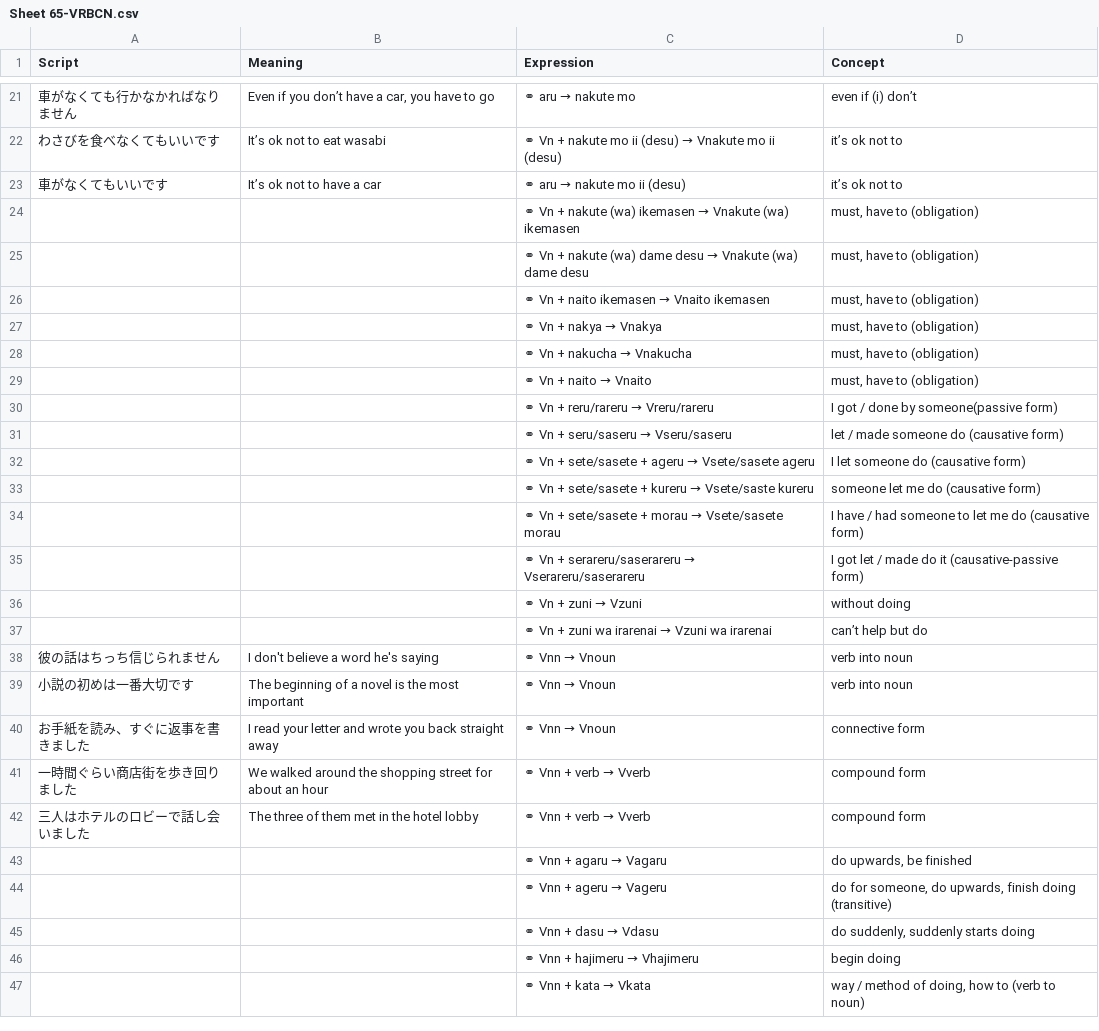
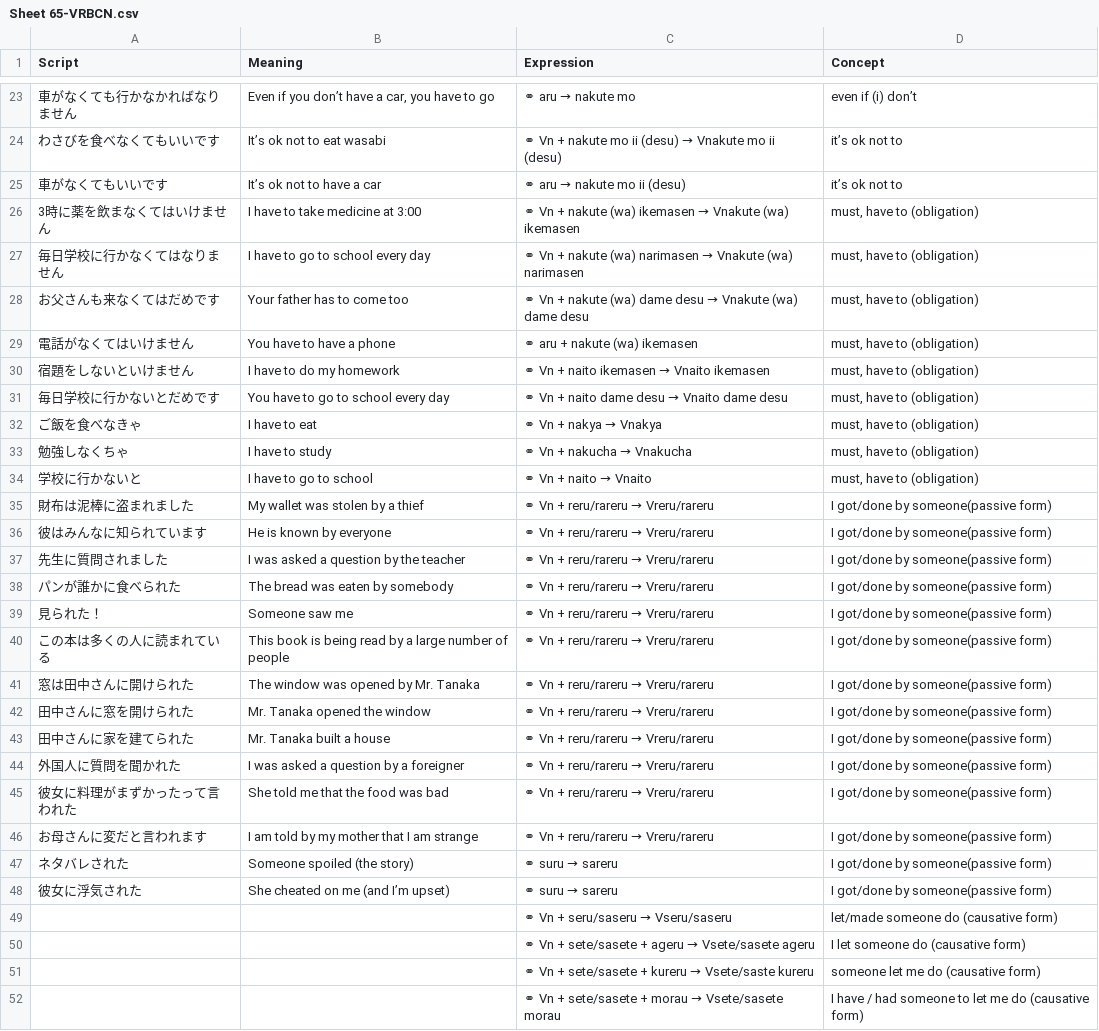
Before and after one commit to rexesian/nihongo, a CSV file: docs/rdata/Sheet 65-VRBCN.csv, drawn as a sheet; only a part is shown, gaps mark what is left out; the shorter side is filled out with more unchanged rows; the diff covers the shown part only.

```diff
--- a/docs/rdata/Sheet 65-VRBCN.csv
+++ b/docs/rdata/Sheet 65-VRBCN.csv
@@ -23,10 +25,26 @@ Script,Meaning,Expression,Concept
 車がなくてもいいです,It’s ok not to have a car,⚭ aru → nakute mo ii (desu),it’s ok not to
-,,⚭ Vn + nakute (wa) ikemasen → Vnakute (wa) ikemasen,"must, have to (obligation)"
-,,⚭ Vn + nakute (wa) dame desu → Vnakute (wa) dame desu,"must, have to (obligation)"
-,,⚭ Vn + naito ikemasen → Vnaito ikemasen,"must, have to (obligation)"
-,,⚭ Vn + nakya → Vnakya,"must, have to (obligation)"
-,,⚭ Vn + nakucha → Vnakucha,"must, have to (obligation)"
-,,⚭ Vn + naito → Vnaito,"must, have to (obligation)"
-,,⚭ Vn + reru/rareru → Vreru/rareru,I got / done by someone(passive form)
-,,⚭ Vn + seru/saseru → Vseru/saseru,let / made someone do (causative form)
+3時に薬を飲まなくてはいけません,I have to take medicine at 3:00,⚭ Vn + nakute (wa) ikemasen → Vnakute (wa) ikemasen,"must, have to (obligation)"
+毎日学校に行かなくてはなりません,I have to go to school every day,⚭ Vn + nakute (wa) narimasen → Vnakute (wa) narimasen,"must, have to (obligation)"
+お父さんも来なくてはだめです,Your father has to come too,⚭ Vn + nakute (wa) dame desu → Vnakute (wa) dame desu,"must, have to (obligation)"
+電話がなくてはいけません,You have to have a phone,⚭ aru + nakute (wa) ikemasen,"must, have to (obligation)"
+宿題をしないといけません,I have to do my homework,⚭ Vn + naito ikemasen → Vnaito ikemasen,"must, have to (obligation)"
+毎日学校に行かないとだめです,You have to go to school every day,⚭ Vn + naito dame desu → Vnaito dame desu,"must, have to (obligation)"
+ご飯を食べなきゃ,I have to eat,⚭ Vn + nakya → Vnakya,"must, have to (obligation)"
+勉強しなくちゃ,I have to study,⚭ Vn + nakucha → Vnakucha,"must, have to (obligation)"
+学校に行かないと,I have to go to school,⚭ Vn + naito → Vnaito,"must, have to (obligation)"
+財布は泥棒に盗まれました,My wallet was stolen by a thief,⚭ Vn + reru/rareru → Vreru/rareru,I got/done by someone(passive form)
+彼はみんなに知られています,He is known by everyone,⚭ Vn + reru/rareru → Vreru/rareru,I got/done by someone(passive form)
+先生に質問されました,I was asked a question by the teacher,⚭ Vn + reru/rareru → Vreru/rareru,I got/done by someone(passive form)
+パンが誰かに食べられた,The bread was eaten by somebody,⚭ Vn + reru/rareru → Vreru/rareru,I got/done by someone(passive form)
+見られた！,Someone saw me,⚭ Vn + reru/rareru → Vreru/rareru,I got/done by someone(passive form)
+この本は多くの人に読まれている,This book is being read by a large number of people,⚭ Vn + reru/rareru → Vreru/rareru,I got/done by someone(passive form)
+窓は田中さんに開けられた,The window was opened by Mr. Tanaka,⚭ Vn + reru/rareru → Vreru/rareru,I got/done by someone(passive form)
+田中さんに窓を開けられた,Mr. Tanaka opened the window,⚭ Vn + reru/rareru → Vreru/rareru,I got/done by someone(passive form)
+田中さんに家を建てられた,Mr. Tanaka built a house,⚭ Vn + reru/rareru → Vreru/rareru,I got/done by someone(passive form)
+外国人に質問を聞かれた,I was asked a question by a foreigner,⚭ Vn + reru/rareru → Vreru/rareru,I got/done by someone(passive form)
+彼女に料理がまずかったって言われた,She told me that the food was bad,⚭ Vn + reru/rareru → Vreru/rareru,I got/done by someone(passive form)
+お母さんに変だと言われます,I am told by my mother that I am strange,⚭ Vn + reru/rareru → Vreru/rareru,I got/done by someone(passive form)
+ネタバレされた,Someone spoiled (the story),⚭ suru → sareru,I got/done by someone(passive form)
+彼女に浮気された,She cheated on me (and I’m upset),⚭ suru → sareru,I got/done by someone(passive form)
+,,⚭ Vn + seru/saseru → Vseru/saseru,let/made someone do (causative form)
 ,,⚭ Vn + sete/sasete + ageru → Vsete/sasete ageru,I let someone do (causative form)
```
Also changed, not shown: 2 added rows elsewhere in this file, rdata/Sheet 65-VRBCN.csv, 5 other files.
